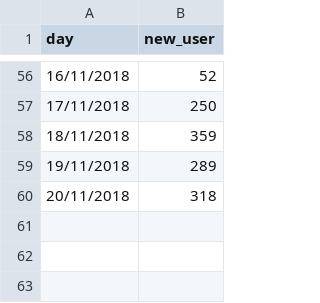
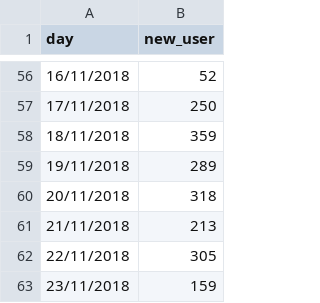
Before and after one commit to smoketerzai56/smokeio_stats, a CSV file: current_week.csv, drawn as a sheet; only a part is shown, gaps mark what is left out; the diff names each change by its address in the sheet, - before the commit and + after, or states it on an @@ line.

Commit message:
Update current_week.csv

```diff
--- a/current_week.csv
+++ b/current_week.csv
+row 61: 21/11/2018 | 213
+row 62: 22/11/2018 | 305
+row 63: 23/11/2018 | 159
```
